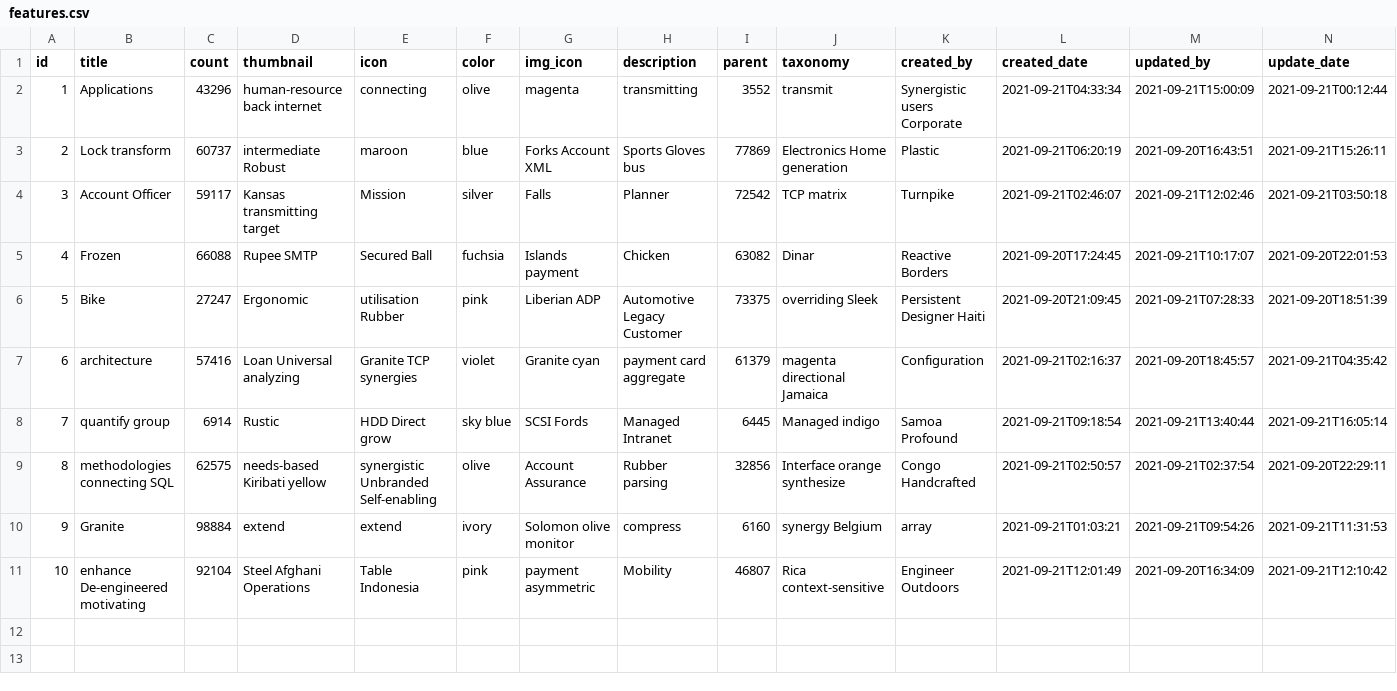
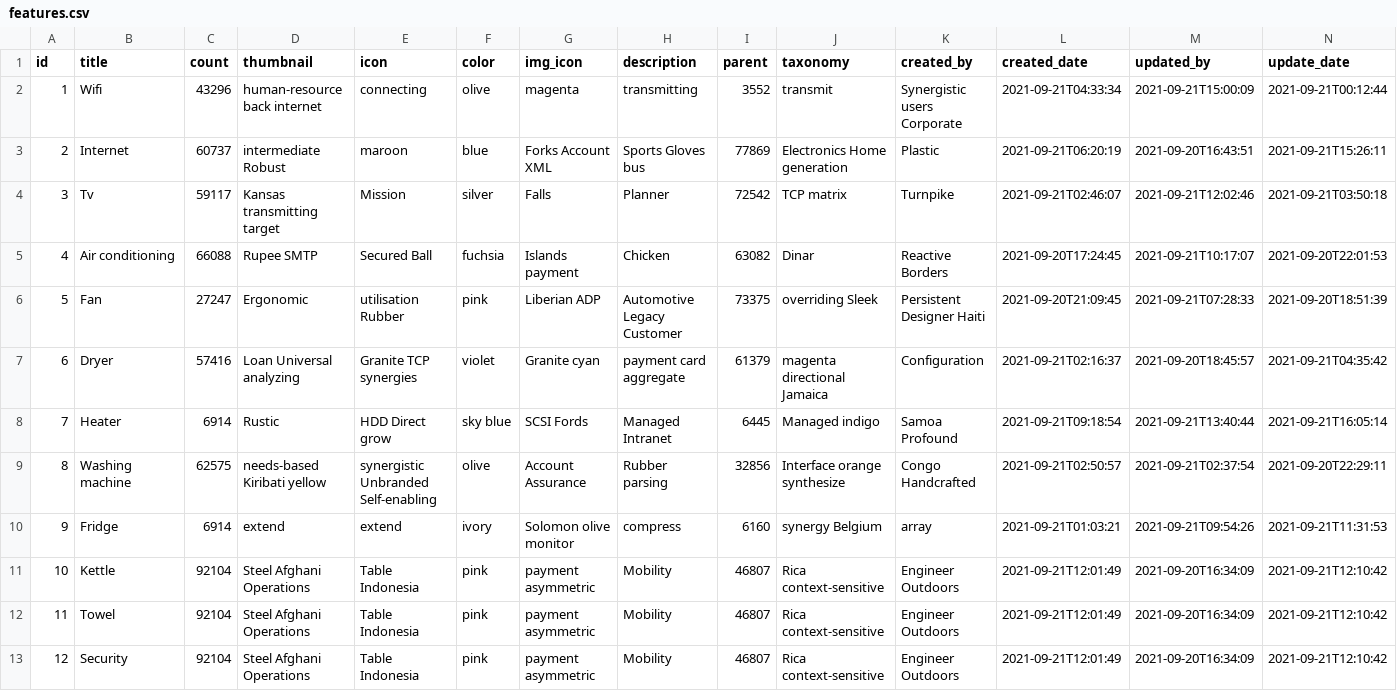
Before and after one commit to campsitesindia/campsites-backend, a CSV file: src/main/resources/config/liquibase/fake-data/features.csv, drawn as a sheet; addresses are those after the commit; the diff names each change by its address in the sheet, - before the commit and + after, or states it on an @@ line.

```diff
--- a/src/main/resources/config/liquibase/fake-data/features.csv
+++ b/src/main/resources/config/liquibase/fake-data/features.csv
-B2 (title): Applications
+B2 (title): Wifi
-B3 (title): Lock transform
+B3 (title): Internet
-B4 (title): Account Officer
+B4 (title): Tv
-B5 (title): Frozen
+B5 (title): Air conditioning
-B6 (title): Bike
+B6 (title): Fan
-B7 (title): architecture
+B7 (title): Dryer
-B8 (title): quantify group
+B8 (title): Heater
-B9 (title): methodologies connecting SQL
+B9 (title): Washing machine
-B10 (title): Granite
+B10 (title): Fridge
-C10 (count): 98884
+C10 (count): 6914
+row 11: 10 | Kettle | 92104 | Steel Afghani Operations | Table Indonesia | pink | payment asymmetric | Mobility | 46807 | Rica context-sensitive | Engineer Outdoors | 2021-09-21T12:01:49 | 2021-09-20T16:34:09 | 2021-09-21T12:10:42
+row 12: 11 | Towel | 92104 | Steel Afghani Operations | Table Indonesia | pink | payment asymmetric | Mobility | 46807 | Rica context-sensitive | Engineer Outdoors | 2021-09-21T12:01:49 | 2021-09-20T16:34:09 | 2021-09-21T12:10:42
@@ column A (id) renumbered from row 13 down @@
-B13 (title): enhance De-engineered motivating
+B13 (title): Security
```
Also changed, not shown: src/main/resources/config/liquibase/fake-data/bookings.csv, src/main/resources/config/liquibase/fake-data/listing.csv, 40 other files.
